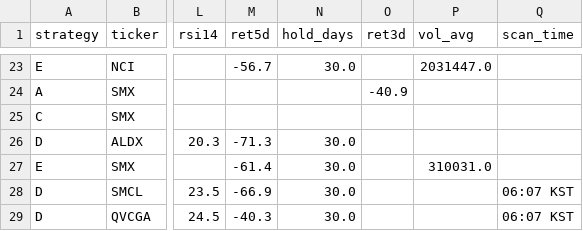
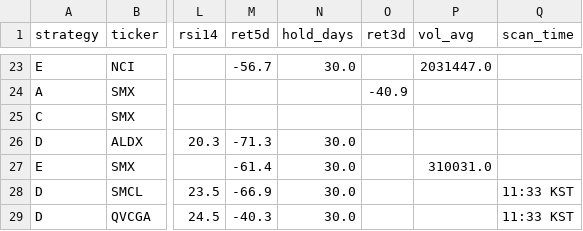
Before and after one commit to jayc950807/surge-scanner, a CSV file: data/history.csv, drawn as a sheet; only a part is shown, gaps mark what is left out; the diff names each change by its address in the sheet, - before the commit and + after, or states it on an @@ line.

```diff
--- a/data/history.csv
+++ b/data/history.csv
-Q28:Q29 (scan_time): 06:07 KST
+Q28:Q29 (scan_time): 11:33 KST
```
Also changed, not shown: 3 other files.
